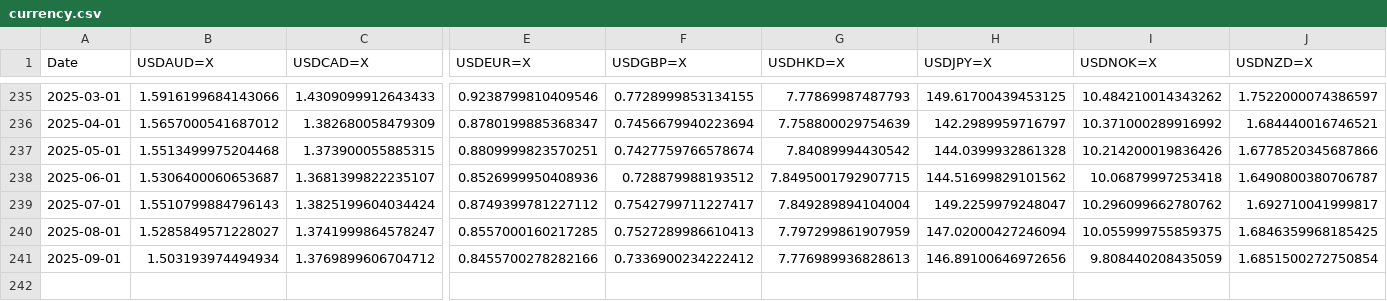
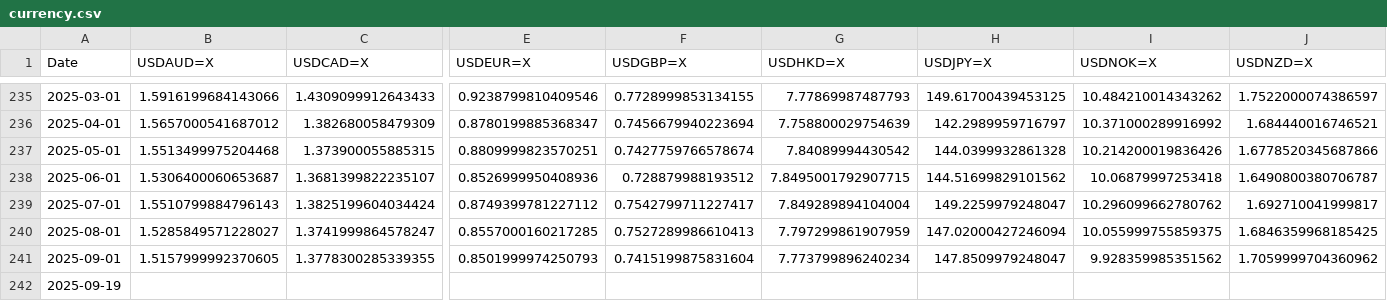
Before and after one commit to solerem/ETFs, a CSV file: data_dir/currency.csv, drawn as a sheet; only a part is shown, gaps mark what is left out; rows hold the shown columns only; the diff covers the shown part only; the diff names each change by its address in the sheet, - before the commit and + after, or states it on an @@ line.

```diff
--- a/data_dir/currency.csv
+++ b/data_dir/currency.csv
-B241 (USDAUD=X): 1.503193974494934
+B241 (USDAUD=X): 1.5157999992370605
-C241 (USDCAD=X): 1.3769899606704712
+C241 (USDCAD=X): 1.3778300285339355
-E241 (USDEUR=X): 0.8455700278282166
+E241 (USDEUR=X): 0.8501999974250793
-F241 (USDGBP=X): 0.7336900234222412
+F241 (USDGBP=X): 0.7415199875831604
-G241 (USDHKD=X): 7.776989936828613
+G241 (USDHKD=X): 7.773799896240234
-H241 (USDJPY=X): 146.89100646972656
+H241 (USDJPY=X): 147.8509979248047
-I241 (USDNOK=X): 9.808440208435059
+I241 (USDNOK=X): 9.928359985351562
-J241 (USDNZD=X): 1.6851500272750854
+J241 (USDNZD=X): 1.7059999704360962
+row 242: 2025-09-19
```
Also changed, not shown: 3 edited cells elsewhere in this file, data_dir/curr_etf.csv, data_dir/full_names.csv, 6 other files.
